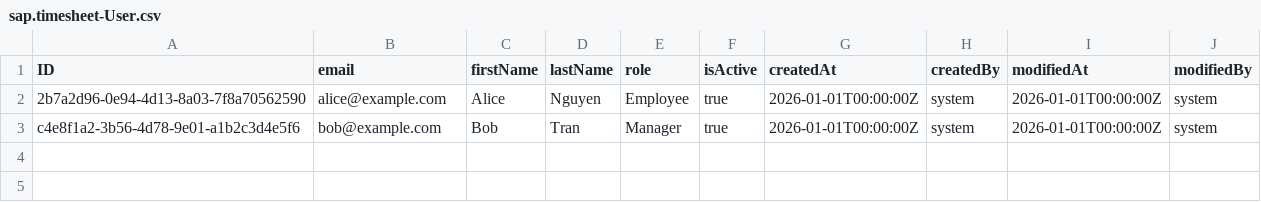
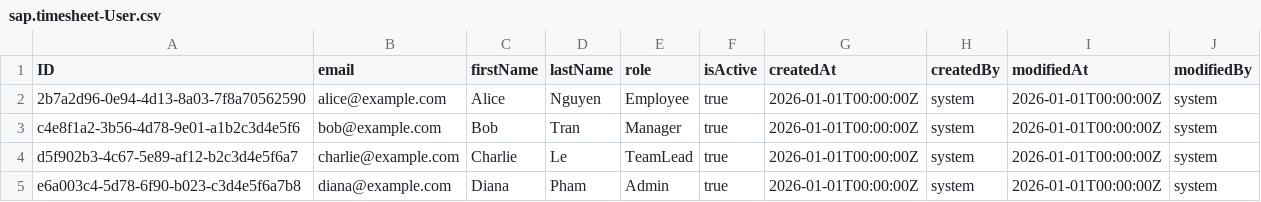
Before and after one commit to mindinh/timesheet-management, a CSV file: db/data/sap.timesheet-User.csv, drawn as a sheet; the diff names each change by its address in the sheet, - before the commit and + after, or states it on an @@ line.

Commit message:
feat:submit timesheet

```diff
--- a/db/data/sap.timesheet-User.csv
+++ b/db/data/sap.timesheet-User.csv
+row 4: d5f902b3-4c67-5e89-af12-b2c3d4e5f6a7 | charlie@example.com | Charlie | Le | TeamLead | true | 2026-01-01T00:00:00Z | system | 2026-01-01T00:00:00Z | system
+row 5: e6a003c4-5d78-6f90-b023-c3d4e5f6a7b8 | diana@example.com | Diana | Pham | Admin | true | 2026-01-01T00:00:00Z | system | 2026-01-01T00:00:00Z | system
```
Also changed, not shown: 15 other files.
